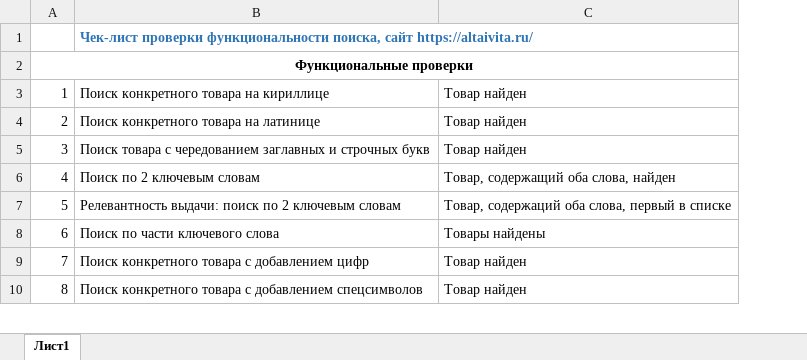
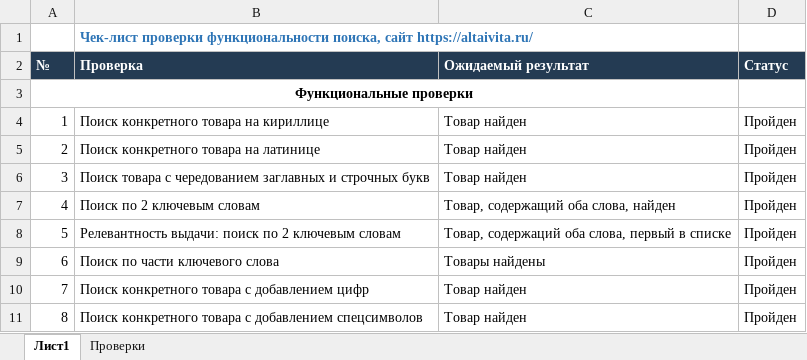
Before and after one commit to kalyaminat/Skypro_Altaivita_tests_set, an Excel workbook: Чек-лист Алтайвита.xlsx, sheet Лист1, drawn as a sheet; only a part is shown; values as stored, in another font and other column widths than the file's, no borders; addresses are those after the commit; the diff names each change by its address in the sheet, - before the commit and + after, or states it on an @@ line.

Commit message:
Обновить чек-лист тестирования

```diff
--- a/Чек-лист Алтайвита.xlsx (sheet Лист1)
+++ b/Чек-лист Алтайвита.xlsx (sheet Лист1)
+sheet tab: Проверки
+column D, rows 4-11: all Пройден
+row 2: № | Проверка | Ожидаемый результат | Статус
```
